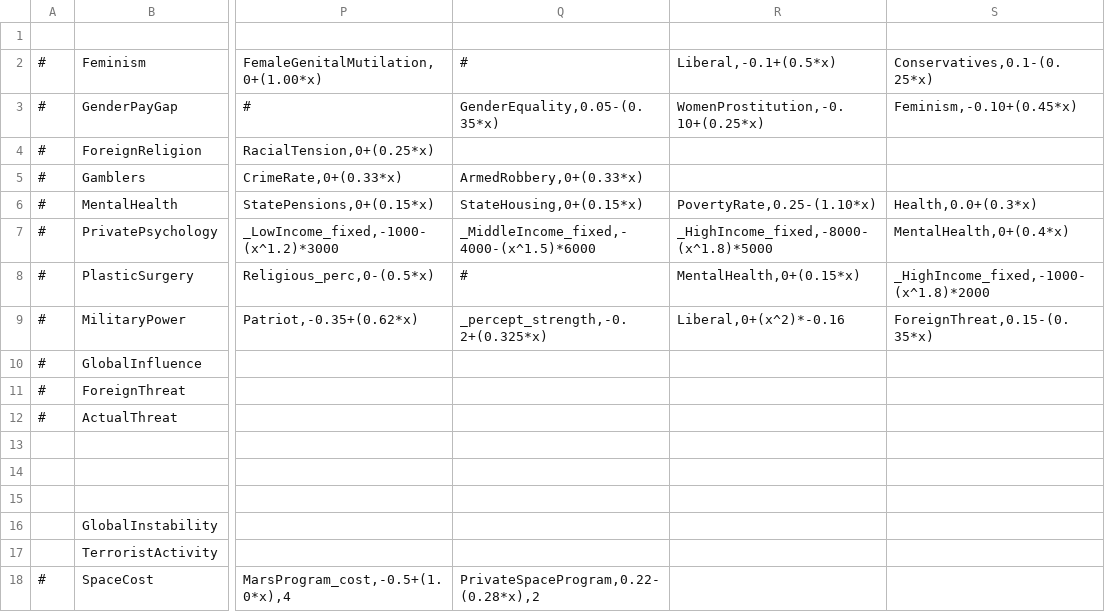
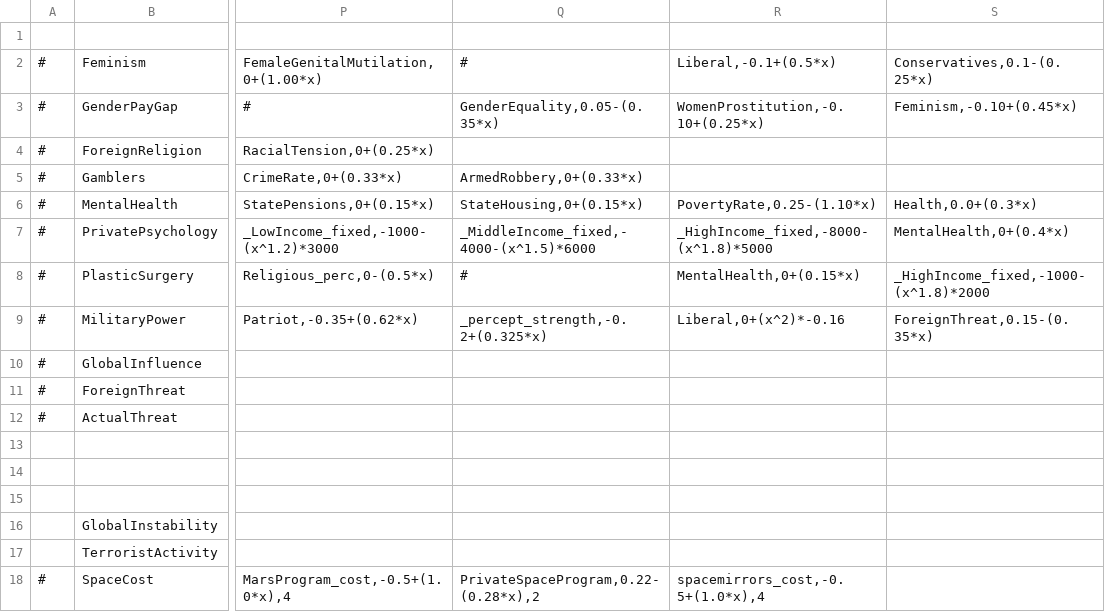
Before and after one commit to Eisdaemon/GerOverhaul, a CSV file: data/simulation/simulation.csv, drawn as a sheet; only a part is shown, gaps mark what is left out; the diff names each change by its address in the sheet, - before the commit and + after, or states it on an @@ line.

```diff
--- a/data/simulation/simulation.csv
+++ b/data/simulation/simulation.csv
-R18: (empty)
+R18: spacemirrors_cost,-0.5+(1.0*x),4
```
Also changed, not shown: 13 other files.
